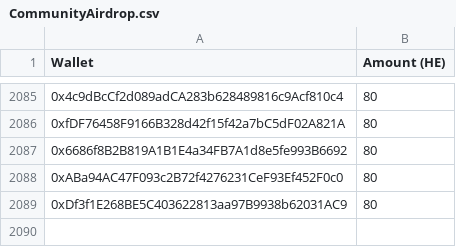
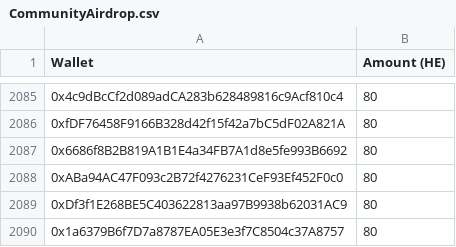
Before and after one commit to HeroesEmpires/Airdrop, a CSV file: CommunityAirdrop.csv, drawn as a sheet; only a part is shown, gaps mark what is left out.

Commit message:
Update CommunityAirdrop.csv

```diff
--- a/CommunityAirdrop.csv
+++ b/CommunityAirdrop.csv
@@ -2089 +2089,2 @@ Wallet,Amount (HE)
 0xDf3f1E268BE5C403622813aa97B9938b62031AC9,80
+0x1a6379B6f7D7a8787EA05E3e3f7C8504c37A8757,80
```
